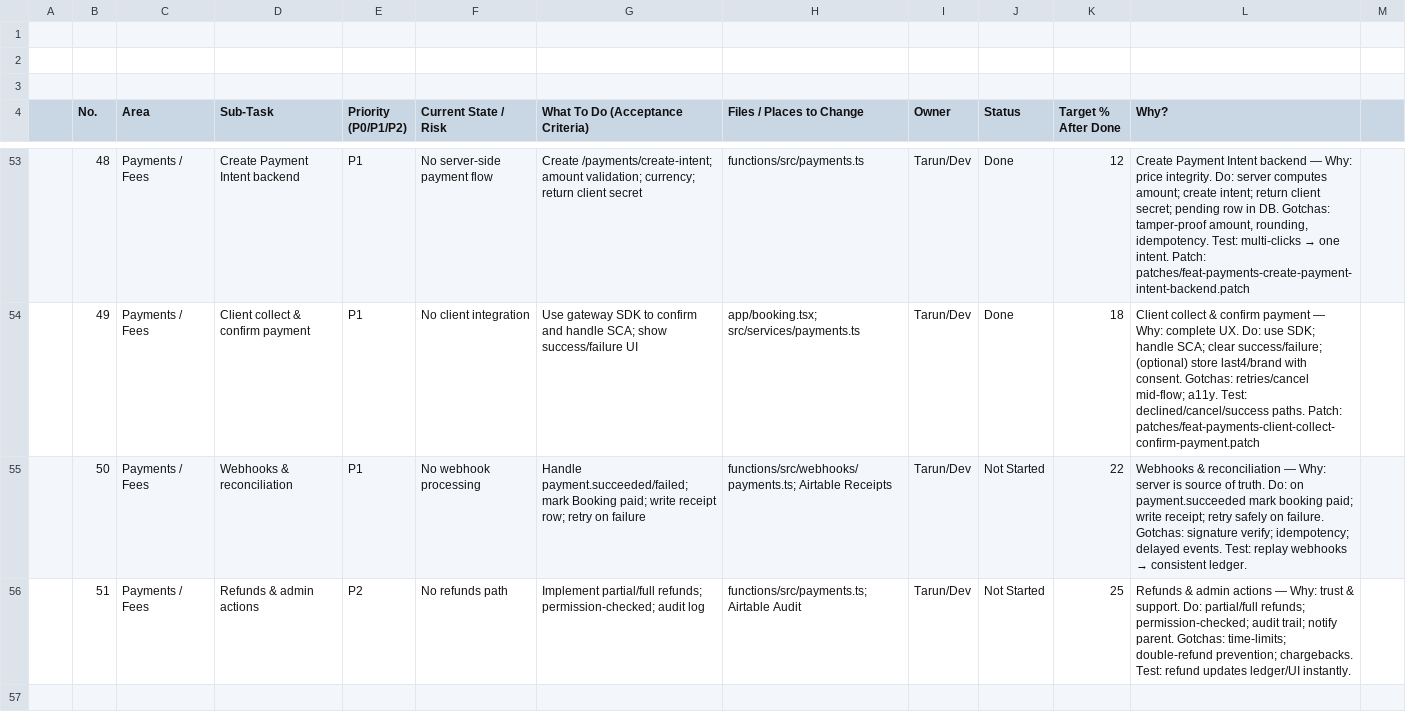
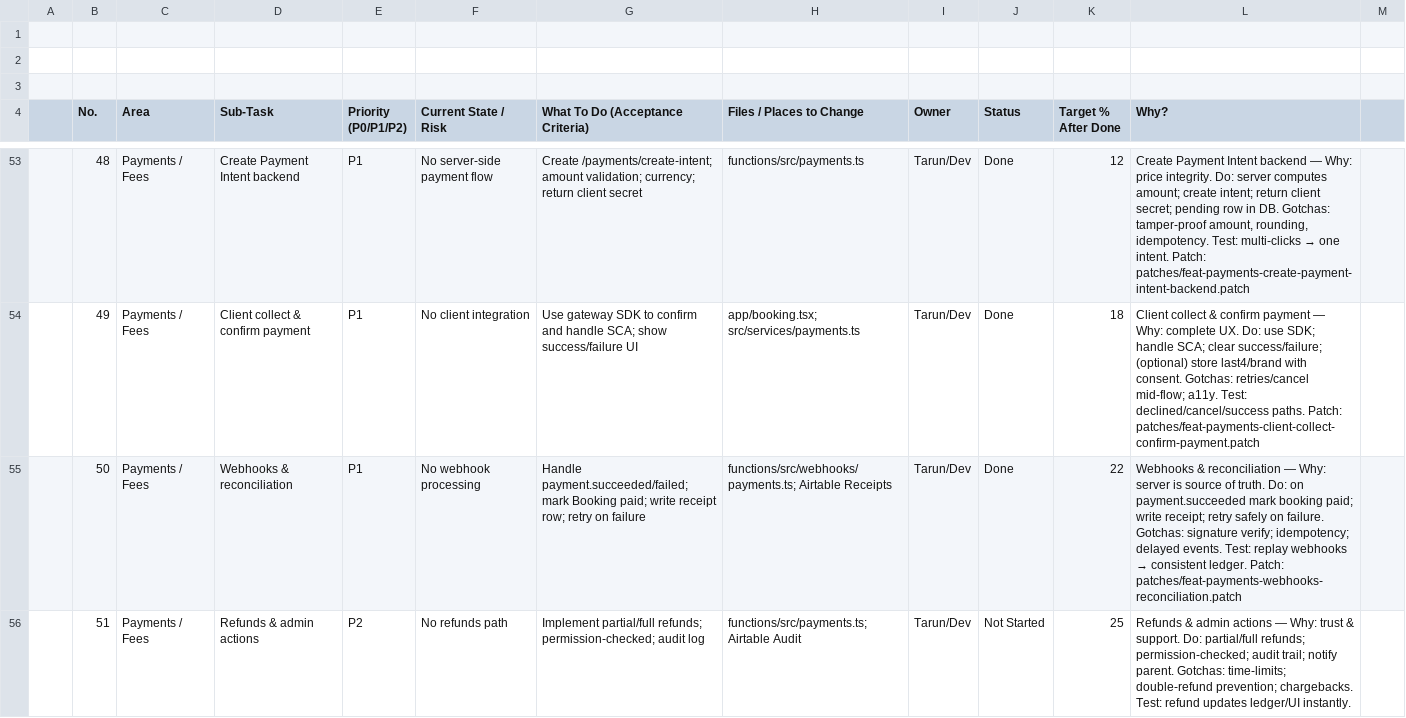
Before and after one commit to tageja/tuto1, a CSV file: docs/tuto_readiness_with_deep_notes.csv, drawn as a sheet; only a part is shown, gaps mark what is left out.

```diff
--- a/docs/tuto_readiness_with_deep_notes.csv
+++ b/docs/tuto_readiness_with_deep_notes.csv
@@ -54,3 +54,3 @@
 ,49,Payments / Fees,Client collect & confirm payment,P1,No client integration,Use gateway SDK to confirm and handle SCA; show success/failure UI,app/booking.tsx; src/services/payments.ts,Tarun/Dev,Done,18,Client collect & confirm payment — Why: complete UX. Do: use SDK; handle SCA; clear success/failure; (optional) store last4/brand with consent. Gotchas: retries/cancel mid-flow; a11y. Test: declined/cancel/success paths. Patch: patches/feat-payments-client-collect-confirm-payment.patch
-,50,Payments / Fees,Webhooks & reconciliation,P1,No webhook processing,Handle payment.succeeded/failed; mark Booking paid; write receipt row; retry on failure,functions/src/webhooks/payments.ts; Airtable Receipts,Tarun/Dev,Not Started,22,Webhooks & reconciliation — Why: server is source of truth. Do: on payment.succeeded mark booking paid; write receipt; retry safely on failure. Gotchas: signature verify; idempotency; delayed events. Test: replay webhooks → consistent ledger.
+,50,Payments / Fees,Webhooks & reconciliation,P1,No webhook processing,Handle payment.succeeded/failed; mark Booking paid; write receipt row; retry on failure,functions/src/webhooks/payments.ts; Airtable Receipts,Tarun/Dev,Done,22,Webhooks & reconciliation — Why: server is source of truth. Do: on payment.succeeded mark booking paid; write receipt; retry safely on failure. Gotchas: signature verify; idempotency; delayed events. Test: replay webhooks → consistent ledger. Patch: patches/feat-payments-webhooks-reconciliation.patch
 ,51,Payments / Fees,Refunds & admin actions,P2,No refunds path,Implement partial/full refunds; permission-checked; audit log,functions/src/payments.ts; Airtable Audit,Tarun/Dev,Not Started,25,Refunds & admin actions — Why: trust & support. Do: partial/full refunds; permission-checked; audit trail; notify parent. Gotchas: time-limits; double-refund prevention; chargebacks. Test: refund updates ledger/UI instantly.
```
Also changed, not shown: 8 other files.
